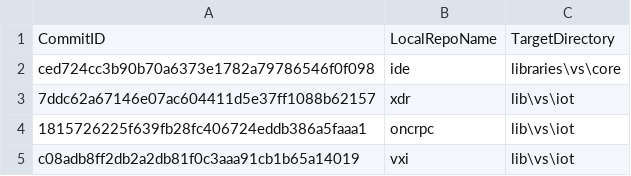
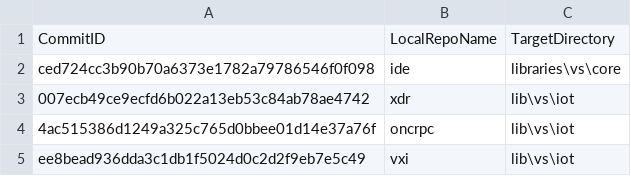
Before and after one commit to ATECoder/dn.vxi11, a CSV file: externalReposCommits.csv, drawn as a sheet.

```diff
--- a/externalReposCommits.csv
+++ b/externalReposCommits.csv
@@ -2,4 +2,4 @@ CommitID,LocalRepoName,TargetDirectory
 ced724cc3b90b70a6373e1782a79786546f0f098,ide,libraries\vs\core
-7ddc62a67146e07ac604411d5e37ff1088b62157,xdr,lib\vs\iot
-1815726225f639fb28fc406724eddb386a5faaa1,oncrpc,lib\vs\iot
-c08adb8ff2db2a2db81f0c3aaa91cb1b65a14019,vxi,lib\vs\iot
+007ecb49ce9ecfd6b022a13eb53c84ab78ae4742,xdr,lib\vs\iot
+4ac515386d1249a325c765d0bbee01d14e37a76f,oncrpc,lib\vs\iot
+ee8bead936dda3c1db1f5024d0c2d2f9eb7e5c49,vxi,lib\vs\iot
```
Also changed, not shown: 3 other files.
